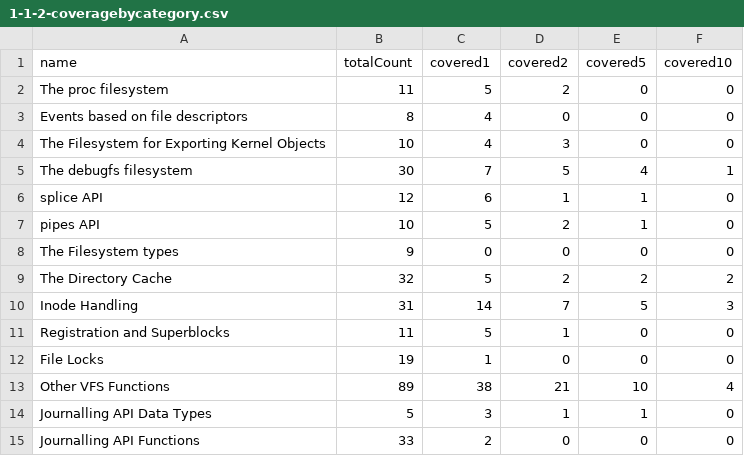
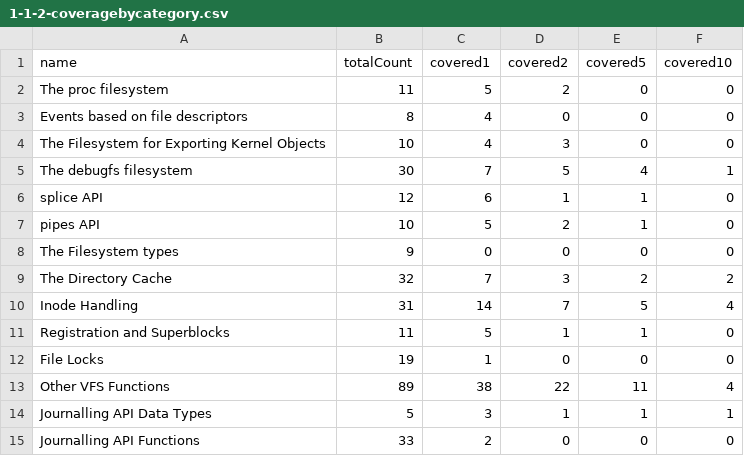
Before and after one commit to zalsader/fsquestions, a CSV file: scripts/csv/1-1-2-coveragebycategory.csv, drawn as a sheet.

```diff
--- a/scripts/csv/1-1-2-coveragebycategory.csv
+++ b/scripts/csv/1-1-2-coveragebycategory.csv
@@ -8,8 +8,8 @@
 "The Filesystem types","9","0","0","0","0"
-"The Directory Cache","32","5","2","2","2"
-"Inode Handling","31","14","7","5","3"
-"Registration and Superblocks","11","5","1","0","0"
+"The Directory Cache","32","7","3","2","2"
+"Inode Handling","31","14","7","5","4"
+"Registration and Superblocks","11","5","1","1","0"
 "File Locks","19","1","0","0","0"
-"Other VFS Functions","89","38","21","10","4"
-"Journalling API Data Types","5","3","1","1","0"
+"Other VFS Functions","89","38","22","11","4"
+"Journalling API Data Types","5","3","1","1","1"
 "Journalling API Functions","33","2","0","0","0"
```
Also changed, not shown: scripts/csv/1-1-1-fstally.csv, scripts/csv/1-3-coveragebytime.csv, 1 other file.
